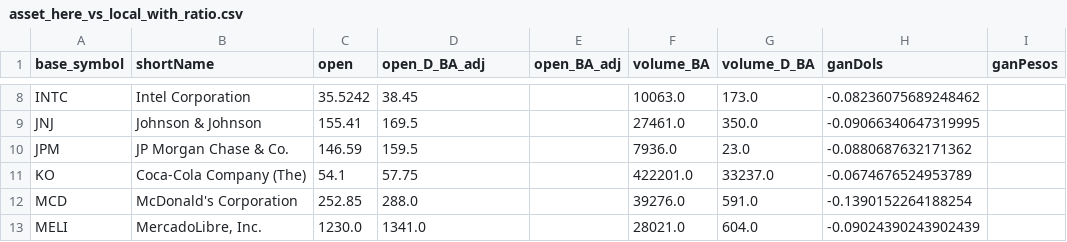
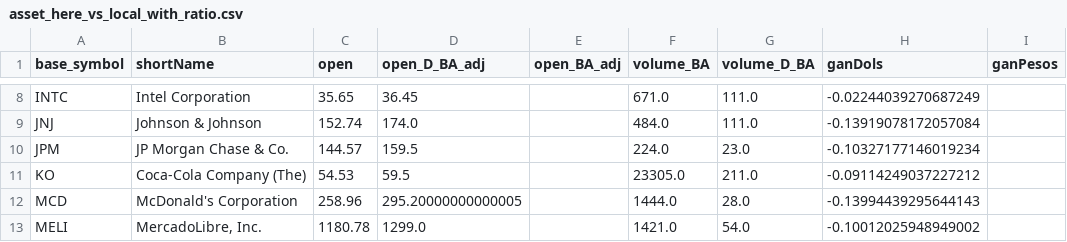
Before and after one commit to fmurphy97/pull_arg_stock, a CSV file: data/outputs/asset_here_vs_local_with_ratio.csv, drawn as a sheet; only a part is shown, gaps mark what is left out; the diff covers the shown part only; the diff names each change by its address in the sheet, - before the commit and + after, or states it on an @@ line.

```diff
--- a/data/outputs/asset_here_vs_local_with_ratio.csv
+++ b/data/outputs/asset_here_vs_local_with_ratio.csv
-C8 (open): 35.5242
+C8 (open): 35.65
-D8 (open_D_BA_adj): 38.45
+D8 (open_D_BA_adj): 36.45
-F8 (volume_BA): 10063.0
+F8 (volume_BA): 671.0
-G8 (volume_D_BA): 173.0
+G8 (volume_D_BA): 111.0
-H8 (ganDols): -0.08236075689248462
+H8 (ganDols): -0.02244039270687249
-C9 (open): 155.41
+C9 (open): 152.74
-D9 (open_D_BA_adj): 169.5
+D9 (open_D_BA_adj): 174.0
-F9 (volume_BA): 27461.0
+F9 (volume_BA): 484.0
-G9 (volume_D_BA): 350.0
+G9 (volume_D_BA): 111.0
-H9 (ganDols): -0.09066340647319995
+H9 (ganDols): -0.13919078172057084
-C10 (open): 146.59
+C10 (open): 144.57
-F10 (volume_BA): 7936.0
+F10 (volume_BA): 224.0
-H10 (ganDols): -0.0880687632171362
+H10 (ganDols): -0.10327177146019234
-C11 (open): 54.1
+C11 (open): 54.53
-D11 (open_D_BA_adj): 57.75
+D11 (open_D_BA_adj): 59.5
-F11 (volume_BA): 422201.0
+F11 (volume_BA): 23305.0
-G11 (volume_D_BA): 33237.0
+G11 (volume_D_BA): 211.0
-H11 (ganDols): -0.0674676524953789
+H11 (ganDols): -0.09114249037227212
-C12 (open): 252.85
+C12 (open): 258.96
-D12 (open_D_BA_adj): 288.0
+D12 (open_D_BA_adj): 295.20000000000005
-F12 (volume_BA): 39276.0
+F12 (volume_BA): 1444.0
-G12 (volume_D_BA): 591.0
+G12 (volume_D_BA): 28.0
-H12 (ganDols): -0.1390152264188254
+H12 (ganDols): -0.13994439295644143
-C13 (open): 1230.0
+C13 (open): 1180.78
-D13 (open_D_BA_adj): 1341.0
+D13 (open_D_BA_adj): 1299.0
-F13 (volume_BA): 28021.0
+F13 (volume_BA): 1421.0
-G13 (volume_D_BA): 604.0
+G13 (volume_D_BA): 54.0
-H13 (ganDols): -0.09024390243902439
+H13 (ganDols): -0.10012025948949002
```
Also changed, not shown: 1 added row, 1 removed row and 105 edited cells elsewhere in this file, data/inputs/dolar_ccl_historic.csv, 1 other file.
